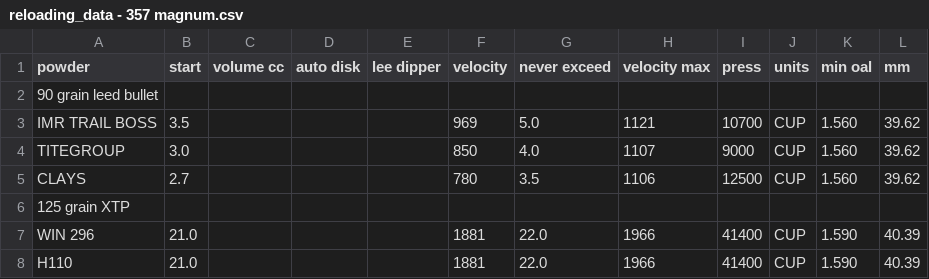
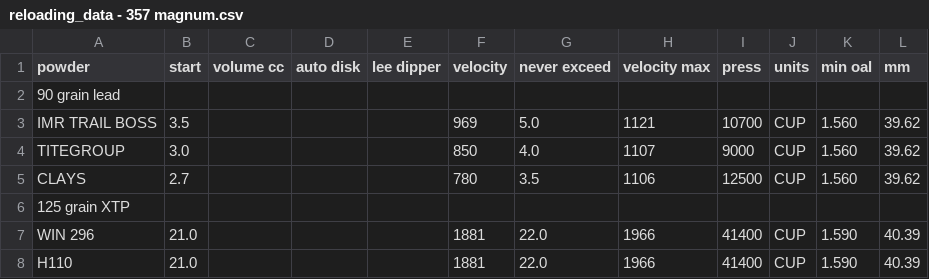
Before and after one commit to yyk99/python_junk, a CSV file: reloading/data/reloading_data - 357 magnum.csv, drawn as a sheet; only a part is shown.

```diff
--- a/reloading/data/reloading_data - 357 magnum.csv
+++ b/reloading/data/reloading_data - 357 magnum.csv
@@ -1,3 +1,3 @@
 powder,start,volume cc,auto disk,lee dipper,velocity,never exceed,velocity max,press,units,min oal,mm
-90 grain leed bullet,,,,,,,,,,,
+90 grain lead,,,,,,,,,,,
 IMR TRAIL BOSS,3.5,,,,969,5.0,1121,10700,CUP,1.560,39.62
```
Also changed, not shown: reloading/data/reloading_data - 38 special.csv, reloading/data/reloading_data - 9mm parabellum.csv, 1 other file.
